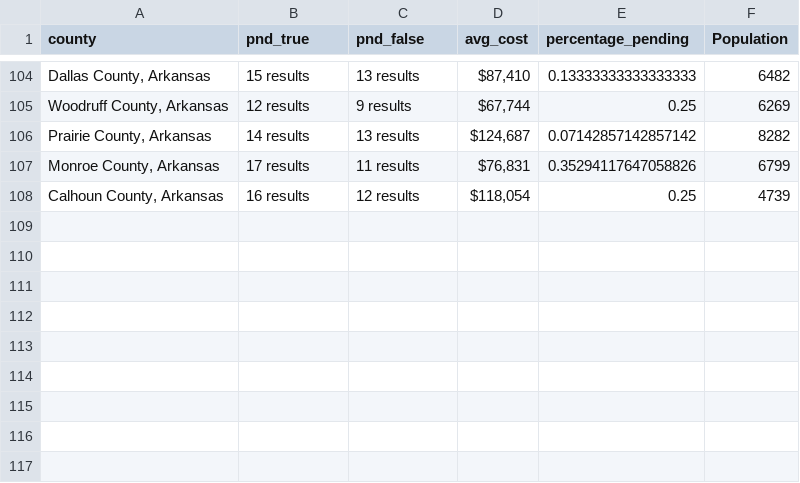
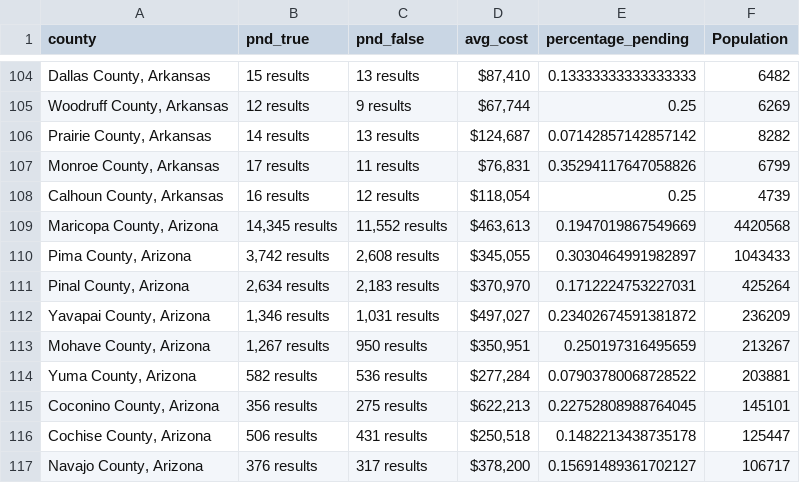
Before and after one commit to ishan9299/zillow-scraper, a CSV file: data/data_2025-02-28.csv, drawn as a sheet; only a part is shown, gaps mark what is left out; the diff names each change by its address in the sheet, - before the commit and + after, or states it on an @@ line.

```diff
--- a/data/data_2025-02-28.csv
+++ b/data/data_2025-02-28.csv
+row 109: Maricopa County, Arizona | 14,345 results | 11,552 results | $463,613 | 0.1947019867549669 | 4420568
+row 110: Pima County, Arizona | 3,742 results | 2,608 results | $345,055 | 0.3030464991982897 | 1043433
+row 111: Pinal County, Arizona | 2,634 results | 2,183 results | $370,970 | 0.1712224753227031 | 425264
+row 112: Yavapai County, Arizona | 1,346 results | 1,031 results | $497,027 | 0.23402674591381872 | 236209
+row 113: Mohave County, Arizona | 1,267 results | 950 results | $350,951 | 0.250197316495659 | 213267
+row 114: Yuma County, Arizona | 582 results | 536 results | $277,284 | 0.07903780068728522 | 203881
+row 115: Coconino County, Arizona | 356 results | 275 results | $622,213 | 0.22752808988764045 | 145101
+row 116: Cochise County, Arizona | 506 results | 431 results | $250,518 | 0.1482213438735178 | 125447
+row 117: Navajo County, Arizona | 376 results | 317 results | $378,200 | 0.15691489361702127 | 106717
```
